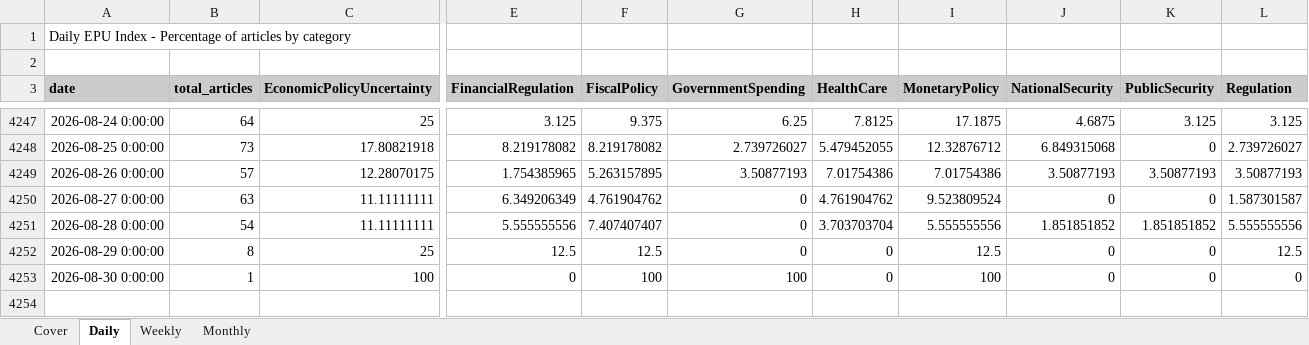
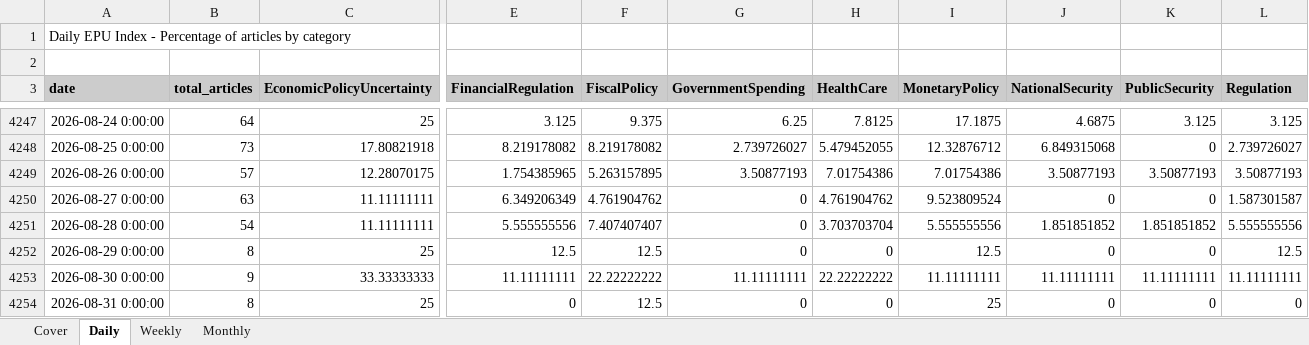
Before and after one commit to adentler1/MonitoringMexico, an Excel workbook: Mexican_EPUs.xlsx, sheet Daily, drawn as a sheet; only a part is shown, gaps mark what is left out; values as stored, in another font and other column widths than the file's, no borders; rows hold the shown columns only; the diff covers the shown part only; the diff names each change by its address in the sheet, - before the commit and + after, or states it on an @@ line.

```diff
--- a/Mexican_EPUs.xlsx (sheet Daily)
+++ b/Mexican_EPUs.xlsx (sheet Daily)
-B4253 (total_articles): 1
+B4253 (total_articles): 9
-C4253 (EconomicPolicyUncertainty): 100
+C4253 (EconomicPolicyUncertainty): 33.33333333
-E4253 (FinancialRegulation): 0
+E4253 (FinancialRegulation): 11.11111111
-F4253 (FiscalPolicy): 100
+F4253 (FiscalPolicy): 22.22222222
-G4253 (GovernmentSpending): 100
+G4253 (GovernmentSpending): 11.11111111
-H4253 (HealthCare): 0
+H4253 (HealthCare): 22.22222222
-I4253 (MonetaryPolicy): 100
+I4253 (MonetaryPolicy): 11.11111111
-J4253 (NationalSecurity): 0
+J4253 (NationalSecurity): 11.11111111
-K4253 (PublicSecurity): 0
+K4253 (PublicSecurity): 11.11111111
-L4253 (Regulation): 0
+L4253 (Regulation): 11.11111111
+row 4254: 2026-08-31 0:00:00 | 8 | 25 | 0 | 12.5 | 0 | 0 | 25 | 0 | 0 | 0
```
Also changed, not shown: 3 edited cells elsewhere in this sheet, sheet Monthly, sheet Weekly, sheet Cover.
